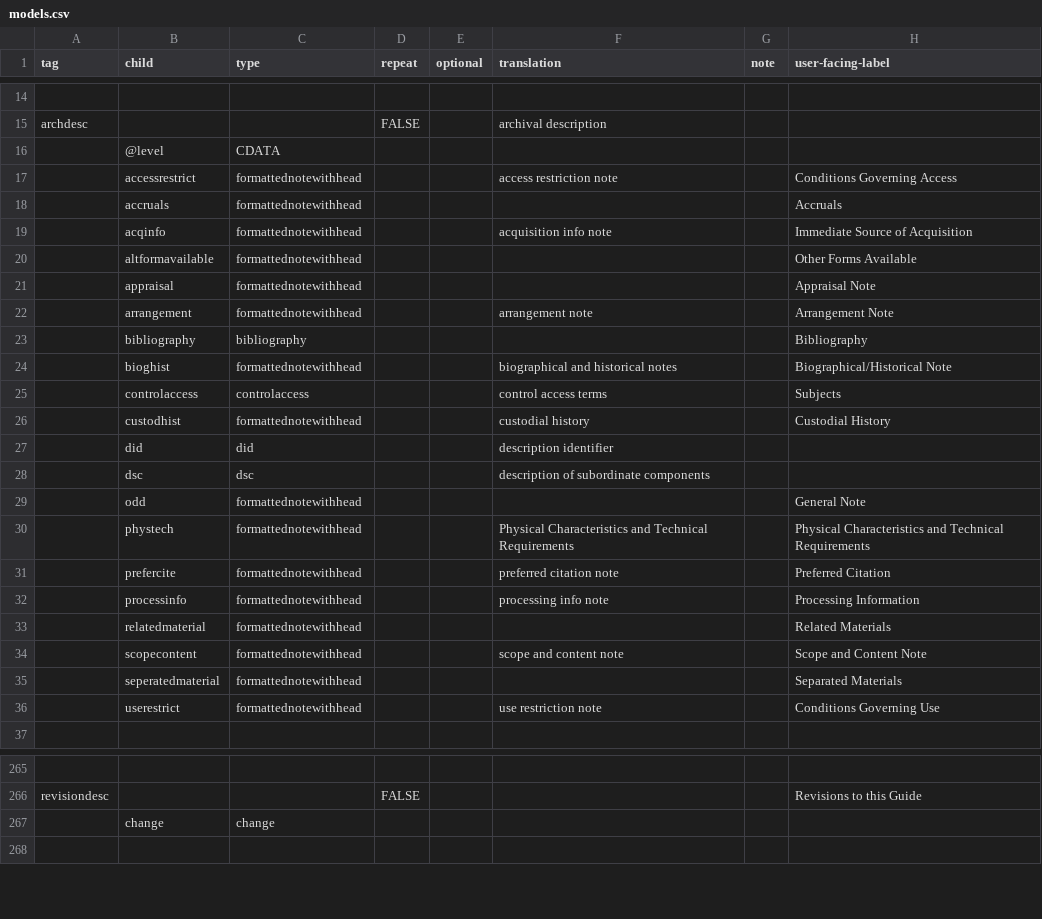
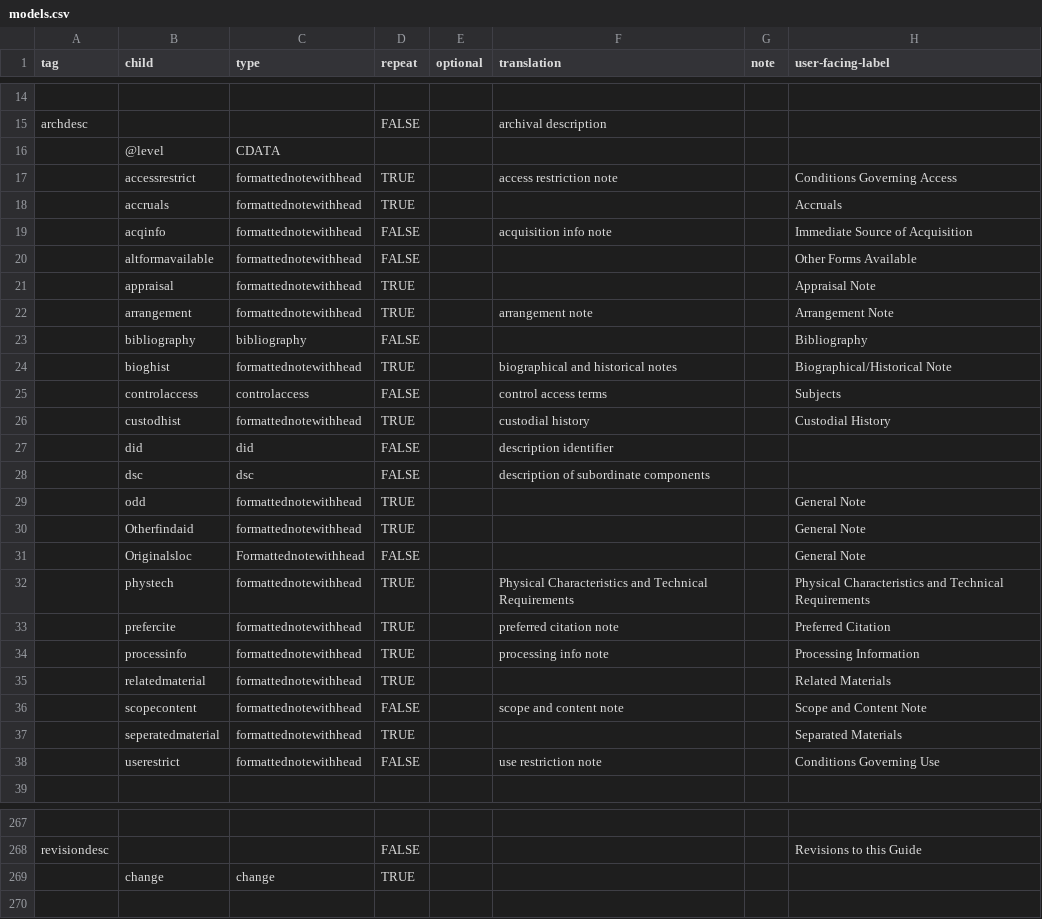
Before and after one commit to nyudlts/fadesign_29-data-model, a CSV file: models.csv, drawn as a sheet; only a part is shown, gaps mark what is left out; addresses are those after the commit; the diff names each change by its address in the sheet, - before the commit and + after, or states it on an @@ line.

Commit message:
updating archdesc field repeats

```diff
--- a/models.csv
+++ b/models.csv
-D17:D18 (repeat): (empty)
+D17:D18 (repeat): TRUE
-D19:D20 (repeat): (empty)
+D19:D20 (repeat): FALSE
-D21:D22 (repeat): (empty)
+D21:D22 (repeat): TRUE
-D23 (repeat): (empty)
+D23 (repeat): FALSE
-D24 (repeat): (empty)
+D24 (repeat): TRUE
-D25 (repeat): (empty)
+D25 (repeat): FALSE
-D26 (repeat): (empty)
+D26 (repeat): TRUE
-D27:D28 (repeat): (empty)
+D27:D28 (repeat): FALSE
-D29 (repeat): (empty)
+D29 (repeat): TRUE
+row 30:  | Otherfindaid | formattednotewithhead | TRUE |  |  |  | General Note
+row 31:  | Originalsloc | Formattednotewithhead | FALSE |  |  |  | General Note
-D32:D35 (repeat): (empty)
+D32:D35 (repeat): TRUE
-D36 (repeat): (empty)
+D36 (repeat): FALSE
-D37 (repeat): (empty)
+D37 (repeat): TRUE
-D38 (repeat): (empty)
+D38 (repeat): FALSE
-D269 (repeat): (empty)
+D269 (repeat): TRUE
```
